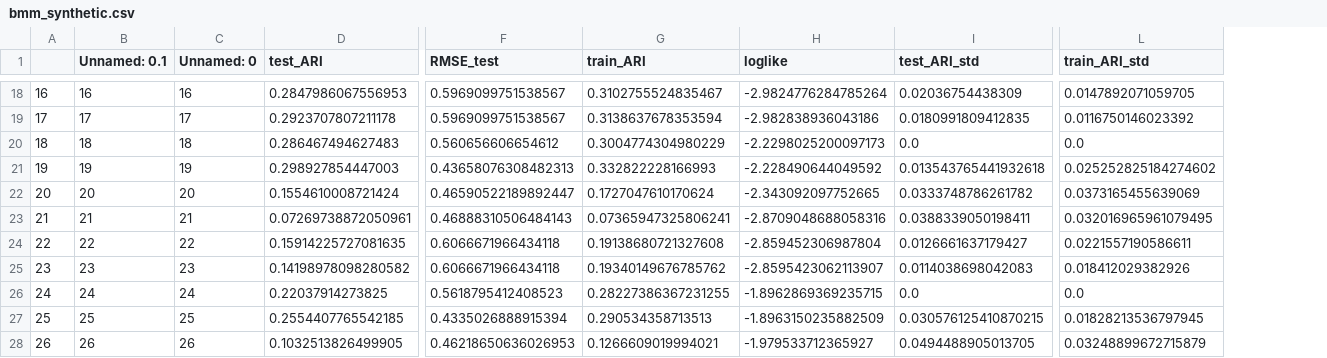
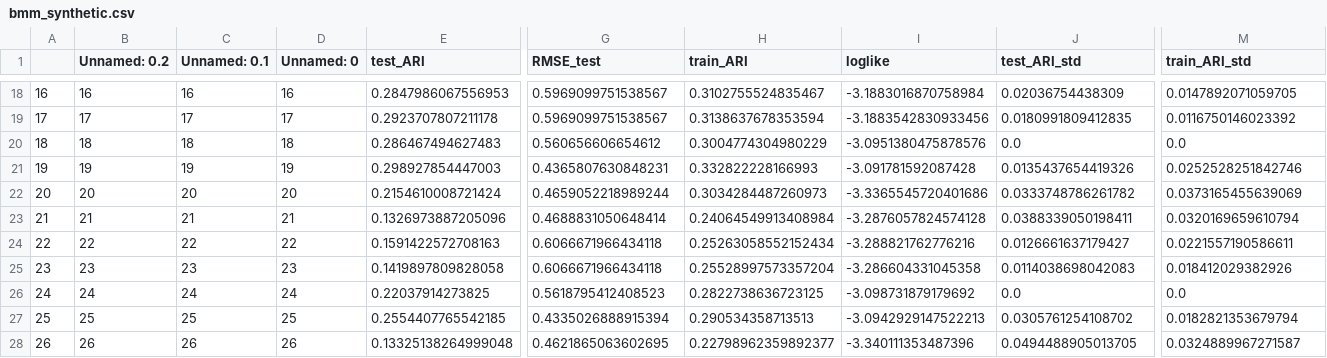
Before and after one commit to jimmyjz1127/bayesian-mixture-model-missing-data, a CSV file: Results/bmm_synthetic.csv, drawn as a sheet; only a part is shown, gaps mark what is left out; addresses are those after the commit; the diff covers the shown part only; the diff names each change by its address in the sheet, - before the commit and + after, or states it on an @@ line.

```diff
--- a/Results/bmm_synthetic.csv
+++ b/Results/bmm_synthetic.csv
+column B (Unnamed: 0.2), rows 18-28: 16 | 17 | 18 | 19 | 20 | 21 | 22 | 23 | 24 | 25 | 26
-I18 (loglike): -2.9824776284785264
+I18 (loglike): -3.1883016870758984
-I19 (loglike): -2.982838936043186
+I19 (loglike): -3.1883542830933456
-I20 (loglike): -2.2298025200097173
+I20 (loglike): -3.0951380475878576
-G21 (RMSE_test): 0.43658076308482313
+G21 (RMSE_test): 0.4365807630848231
-I21 (loglike): -2.228490644049592
+I21 (loglike): -3.091781592087428
-J21 (test_ARI_std): 0.013543765441932618
+J21 (test_ARI_std): 0.0135437654419326
-M21 (train_ARI_std): 0.025252825184274602
+M21 (train_ARI_std): 0.0252528251842746
-E22 (test_ARI): 0.1554610008721424
+E22 (test_ARI): 0.2154610008721424
-G22 (RMSE_test): 0.46590522189892447
+G22 (RMSE_test): 0.4659052218989244
-H22 (train_ARI): 0.1727047610170624
+H22 (train_ARI): 0.3034284487260973
-I22 (loglike): -2.343092097752665
+I22 (loglike): -3.3365545720401686
-E23 (test_ARI): 0.07269738872050961
+E23 (test_ARI): 0.1326973887205096
-G23 (RMSE_test): 0.46888310506484143
+G23 (RMSE_test): 0.4688831050648414
-H23 (train_ARI): 0.07365947325806241
+H23 (train_ARI): 0.24064549913408984
-I23 (loglike): -2.8709048688058316
+I23 (loglike): -3.2876057824574128
-M23 (train_ARI_std): 0.032016965961079495
+M23 (train_ARI_std): 0.0320169659610794
-E24 (test_ARI): 0.15914225727081635
+E24 (test_ARI): 0.1591422572708163
-H24 (train_ARI): 0.19138680721327608
+H24 (train_ARI): 0.25263058552152434
-I24 (loglike): -2.859452306987804
+I24 (loglike): -3.288821762776216
-E25 (test_ARI): 0.14198978098280582
+E25 (test_ARI): 0.1419897809828058
-H25 (train_ARI): 0.19340149676785762
+H25 (train_ARI): 0.25528997573357204
-I25 (loglike): -2.8595423062113907
+I25 (loglike): -3.286604331045358
-H26 (train_ARI): 0.28227386367231255
+H26 (train_ARI): 0.2822738636723125
-I26 (loglike): -1.8962869369235715
+I26 (loglike): -3.098731879179692
-I27 (loglike): -1.8963150235882509
+I27 (loglike): -3.0942929147522213
-J27 (test_ARI_std): 0.030576125410870215
+J27 (test_ARI_std): 0.0305761254108702
-M27 (train_ARI_std): 0.01828213536797945
+M27 (train_ARI_std): 0.0182821353679794
-E28 (test_ARI): 0.1032513826499905
+E28 (test_ARI): 0.13325138264999048
-G28 (RMSE_test): 0.46218650636026953
+G28 (RMSE_test): 0.4621865063602695
-H28 (train_ARI): 0.1266609019994021
+H28 (train_ARI): 0.22798962359892377
-I28 (loglike): -1.979533712365927
+I28 (loglike): -3.340111353487396
-M28 (train_ARI_std): 0.03248899672715879
+M28 (train_ARI_std): 0.0324889967271587
```
Also changed, not shown: 127 edited cells elsewhere in this file, 16 other files.
